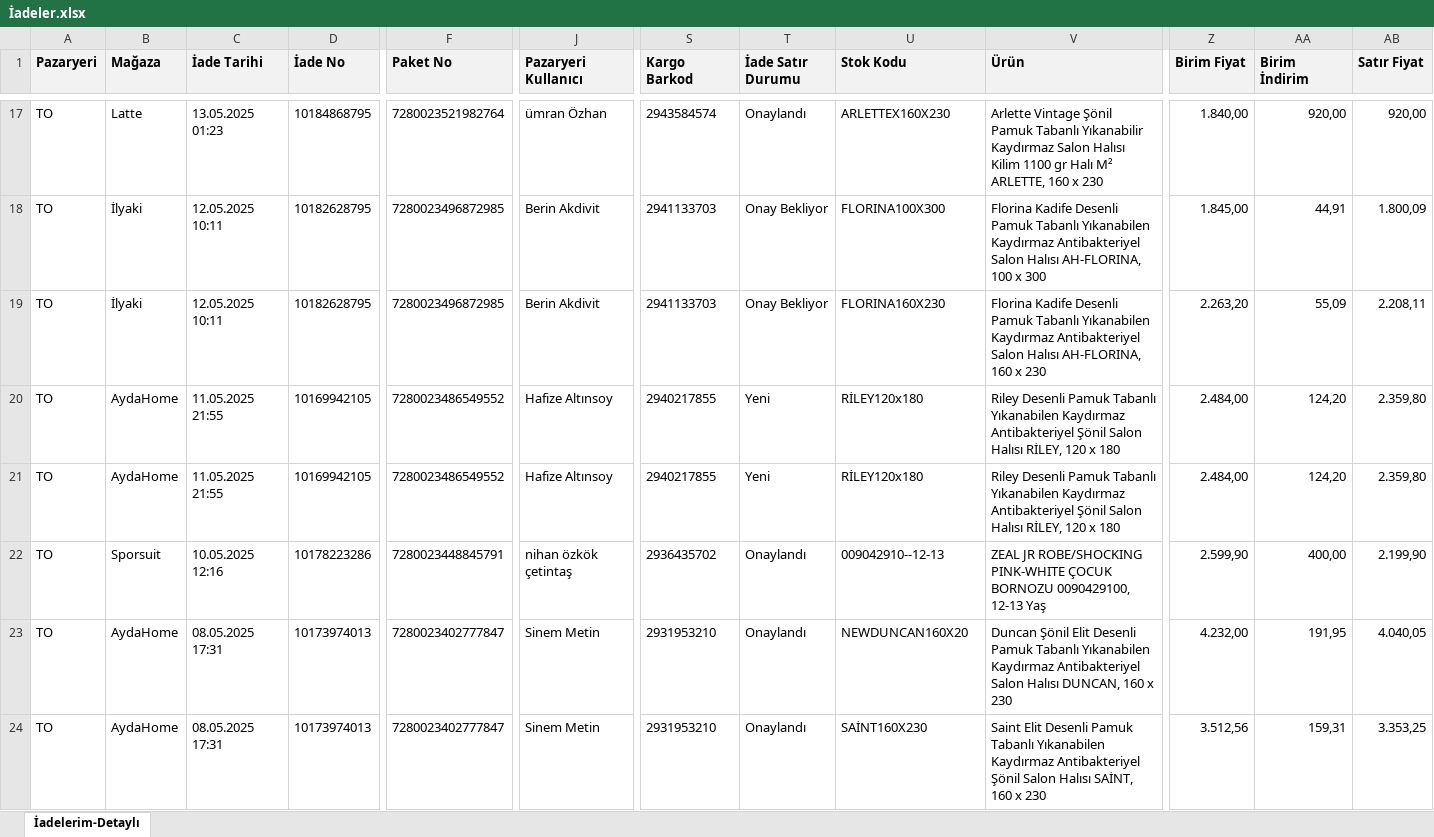
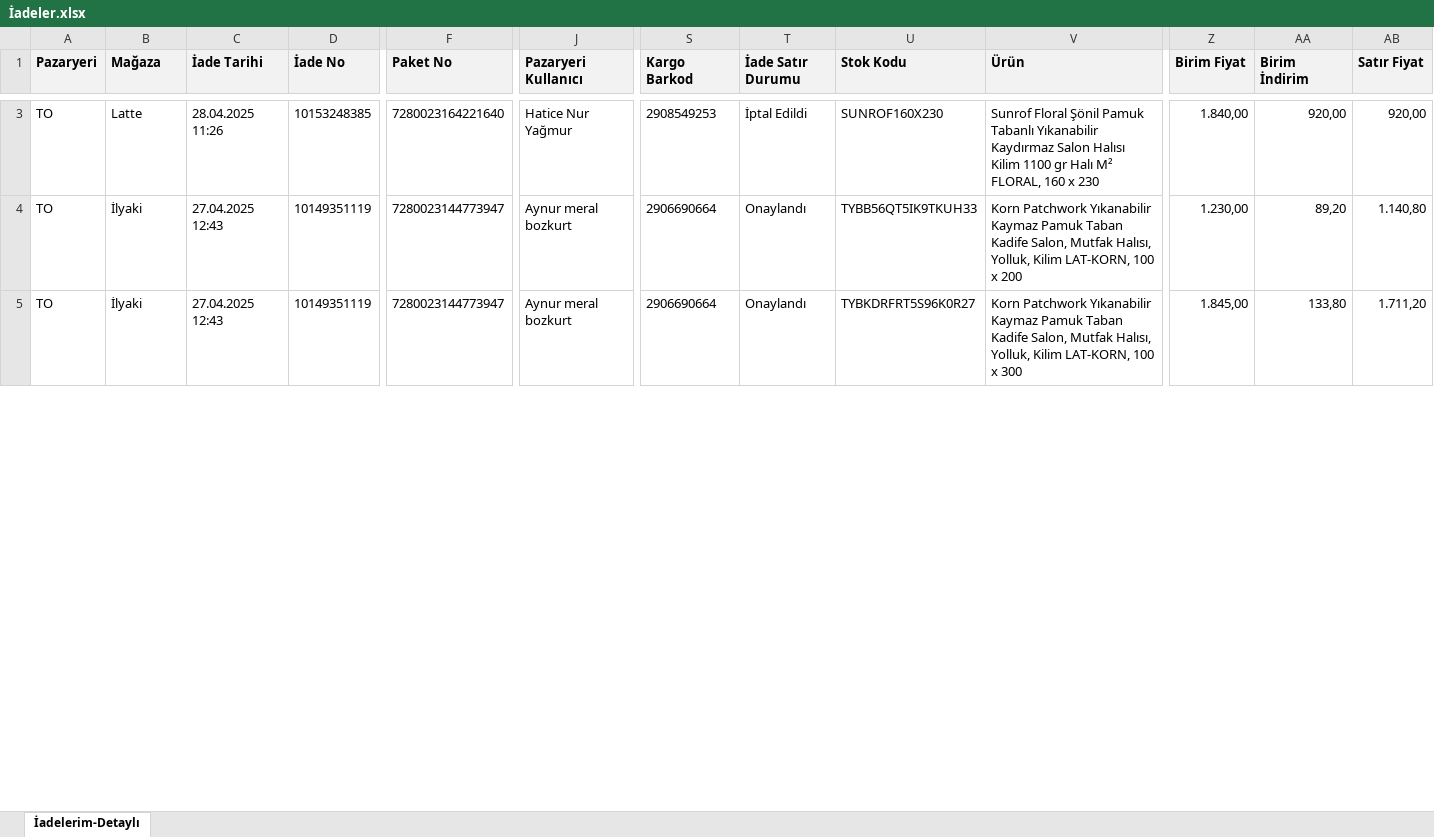
Before and after one commit to zehrydogan/streamlit-dashboard-v6-clean, an Excel workbook: İadeler.xlsx, sheet İadelerim-Detaylı, drawn as a sheet; only a part is shown, gaps mark what is left out; values as stored, in another font and other column widths than the file's, no borders; removed rows and columns are numbered as before the commit, all else as after; rows hold the shown columns only; the diff covers the shown part only; the diff names each change by its address in the sheet, - before the commit and + after, or states it on an @@ line.

```diff
--- a/İadeler.xlsx (sheet İadelerim-Detaylı)
+++ b/İadeler.xlsx (sheet İadelerim-Detaylı)
-C3 (İade Tarihi): 13.05.2025 01:23
+C3 (İade Tarihi): 28.04.2025 11:26
-D3 (İade No): 10184868795
+D3 (İade No): 10153248385
-F3 (Paket No): 7280023521982764
+F3 (Paket No): 7280023164221640
-J3 (Pazaryeri Kullanıcı): ümran Özhan
+J3 (Pazaryeri Kullanıcı): Hatice Nur Yağmur
-S3 (Kargo Barkod): 2943584574
+S3 (Kargo Barkod): 2908549253
-T3 (İade Satır Durumu): Onaylandı
+T3 (İade Satır Durumu): İptal Edildi
-U3 (Stok Kodu): ARLETTEX160X230
+U3 (Stok Kodu): SUNROF160X230
-V3 (Ürün): Arlette Vintage Şönil Pamuk Tabanlı Yıkanabilir Kaydırmaz Salon Halısı Kilim 1100 gr Halı M² ARLETTE, 160 x…
+V3 (Ürün): Sunrof Floral Şönil Pamuk Tabanlı Yıkanabilir Kaydırmaz Salon Halısı Kilim 1100 gr Halı M² FLORAL, 160 x…
-C4:C5 (İade Tarihi): 12.05.2025 10:11
+C4:C5 (İade Tarihi): 27.04.2025 12:43
-D4:D5 (İade No): 10182628795
+D4:D5 (İade No): 10149351119
-F4:F5 (Paket No): 7280023496872985
+F4:F5 (Paket No): 7280023144773947
-J4:J5 (Pazaryeri Kullanıcı): Berin Akdivit
+J4:J5 (Pazaryeri Kullanıcı): Aynur meral bozkurt
-S4:S5 (Kargo Barkod): 2941133703
+S4:S5 (Kargo Barkod): 2906690664
-T4:T5 (İade Satır Durumu): Onay Bekliyor
+T4:T5 (İade Satır Durumu): Onaylandı
-U4 (Stok Kodu): FLORINA100X300
+U4 (Stok Kodu): TYBB56QT5IK9TKUH33
-V4 (Ürün): Florina Kadife Desenli Pamuk Tabanlı Yıkanabilen Kaydırmaz Antibakteriyel Salon Halısı AH-FLORINA, 100 x 300
+V4 (Ürün): Korn Patchwork Yıkanabilir Kaymaz Pamuk Taban Kadife Salon, Mutfak Halısı, Yolluk, Kilim LAT-KORN, 100 x 200
-Z4 (Birim Fiyat): 1.845,00
+Z4 (Birim Fiyat): 1.230,00
-AA4 (Birim İndirim): 44,91
+AA4 (Birim İndirim): 89,20
-AB4 (Satır Fiyat): 1.800,09
+AB4 (Satır Fiyat): 1.140,80
-U5 (Stok Kodu): FLORINA160X230
+U5 (Stok Kodu): TYBKDRFRT5S96K0R27
-V5 (Ürün): Florina Kadife Desenli Pamuk Tabanlı Yıkanabilen Kaydırmaz Antibakteriyel Salon Halısı AH-FLORINA, 160 x 230
+V5 (Ürün): Korn Patchwork Yıkanabilir Kaymaz Pamuk Taban Kadife Salon, Mutfak Halısı, Yolluk, Kilim LAT-KORN, 100 x 300
-Z5 (Birim Fiyat): 2.263,20
+Z5 (Birim Fiyat): 1.845,00
-AA5 (Birim İndirim): 55,09
+AA5 (Birim İndirim): 133,80
-AB5 (Satır Fiyat): 2.208,11
+AB5 (Satır Fiyat): 1.711,20
-row 20: TO | AydaHome | 11.05.2025 21:55 | 10169942105 | 7280023486549552 | Hafize Altınsoy | 2940217855 | Yeni | RİLEY120x180 | Riley Desenli Pamuk Tabanlı Yıkanabilen Kaydırmaz Antibakteriyel Şönil Salon Halısı RİLEY, 120 x 180 | 2.484,00 | 124,20 | 2.359,80
-row 21: TO | AydaHome | 11.05.2025 21:55 | 10169942105 | 7280023486549552 | Hafize Altınsoy | 2940217855 | Yeni | RİLEY120x180 | Riley Desenli Pamuk Tabanlı Yıkanabilen Kaydırmaz Antibakteriyel Şönil Salon Halısı RİLEY, 120 x 180 | 2.484,00 | 124,20 | 2.359,80
-row 22: TO | Sporsuit | 10.05.2025 12:16 | 10178223286 | 7280023448845791 | nihan özkök çetintaş | 2936435702 | Onaylandı | 009042910--12-13 | ZEAL JR ROBE/SHOCKING PINK-WHITE ÇOCUK BORNOZU 0090429100, 12-13 Yaş | 2.599,90 | 400,00 | 2.199,90
-row 23: TO | AydaHome | 08.05.2025 17:31 | 10173974013 | 7280023402777847 | Sinem Metin | 2931953210 | Onaylandı | NEWDUNCAN160X20 | Duncan Şönil Elit Desenli Pamuk Tabanlı Yıkanabilen Kaydırmaz Antibakteriyel Salon Halısı DUNCAN, 160 x 230 | 4.232,00 | 191,95 | 4.040,05
-row 24: TO | AydaHome | 08.05.2025 17:31 | 10173974013 | 7280023402777847 | Sinem Metin | 2931953210 | Onaylandı | SAİNT160X230 | Saint Elit Desenli Pamuk Tabanlı Yıkanabilen Kaydırmaz Antibakteriyel Şönil Salon Halısı SAİNT, 160 x 230 | 3.512,56 | 159,31 | 3.353,25
```
Also changed, not shown: 31 removed rows and 56 edited cells elsewhere in this sheet, Siparisler.xlsx, Urunler.xlsx.
